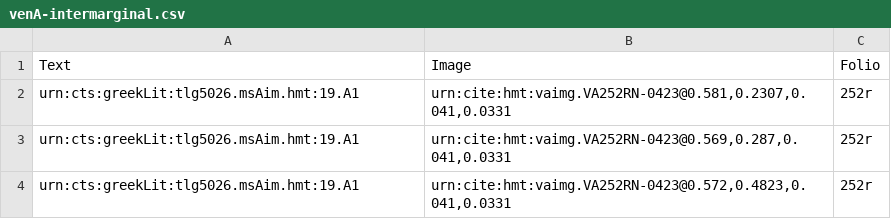
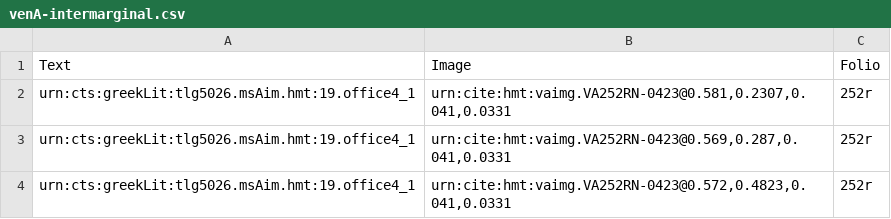
Before and after one commit to hmteditors/2015office4, a CSV file: collections/venA-intermarginal.csv, drawn as a sheet.

Commit message:
Update venA-intermarginal.csv

```diff
--- a/collections/venA-intermarginal.csv
+++ b/collections/venA-intermarginal.csv
@@ -1,4 +1,4 @@
 Text,Image,Folio
-urn:cts:greekLit:tlg5026.msAim.hmt:19.A1,"urn:cite:hmt:vaimg.VA252RN-0423@0.581,0.2307,0.041,0.0331",252r
-urn:cts:greekLit:tlg5026.msAim.hmt:19.A1,"urn:cite:hmt:vaimg.VA252RN-0423@0.569,0.287,0.041,0.0331",252r
-urn:cts:greekLit:tlg5026.msAim.hmt:19.A1,"urn:cite:hmt:vaimg.VA252RN-0423@0.572,0.4823,0.041,0.0331",252r
+urn:cts:greekLit:tlg5026.msAim.hmt:19.office4_1,"urn:cite:hmt:vaimg.VA252RN-0423@0.581,0.2307,0.041,0.0331",252r
+urn:cts:greekLit:tlg5026.msAim.hmt:19.office4_1,"urn:cite:hmt:vaimg.VA252RN-0423@0.569,0.287,0.041,0.0331",252r
+urn:cts:greekLit:tlg5026.msAim.hmt:19.office4_1,"urn:cite:hmt:vaimg.VA252RN-0423@0.572,0.4823,0.041,0.0331",252r
```
